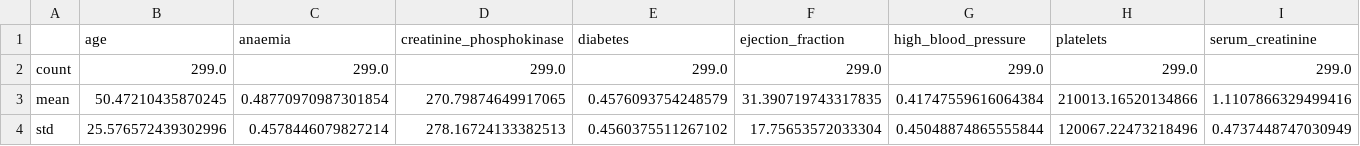
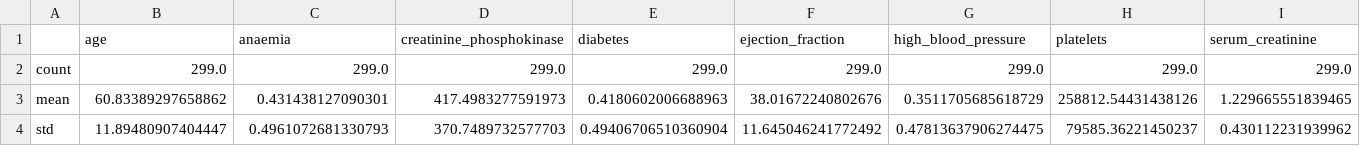
Before and after one commit to isabelSoares/CD-2021, a CSV file: Labs/Lab04/Results/HFCR Outliers Imputation - Description.csv, drawn as a sheet; only a part is shown; the diff covers the shown part only; the diff names each change by its address in the sheet, - before the commit and + after, or states it on an @@ line.

```diff
--- a/Labs/Lab04/Results/HFCR Outliers Imputation - Description.csv
+++ b/Labs/Lab04/Results/HFCR Outliers Imputation - Description.csv
-B3 (age): 50.47210435870245
+B3 (age): 60.83389297658862
-C3 (anaemia): 0.48770970987301854
+C3 (anaemia): 0.431438127090301
-D3 (creatinine_phosphokinase): 270.79874649917065
+D3 (creatinine_phosphokinase): 417.4983277591973
-E3 (diabetes): 0.4576093754248579
+E3 (diabetes): 0.4180602006688963
-F3 (ejection_fraction): 31.390719743317835
+F3 (ejection_fraction): 38.01672240802676
-G3 (high_blood_pressure): 0.41747559616064384
+G3 (high_blood_pressure): 0.3511705685618729
-H3 (platelets): 210013.16520134866
+H3 (platelets): 258812.54431438126
-I3 (serum_creatinine): 1.1107866329499416
+I3 (serum_creatinine): 1.229665551839465
-B4 (age): 25.576572439302996
+B4 (age): 11.89480907404447
-C4 (anaemia): 0.4578446079827214
+C4 (anaemia): 0.4961072681330793
-D4 (creatinine_phosphokinase): 278.16724133382513
+D4 (creatinine_phosphokinase): 370.7489732577703
-E4 (diabetes): 0.4560375511267102
+E4 (diabetes): 0.49406706510360904
-F4 (ejection_fraction): 17.75653572033304
+F4 (ejection_fraction): 11.645046241772492
-G4 (high_blood_pressure): 0.45048874865555844
+G4 (high_blood_pressure): 0.47813637906274475
-H4 (platelets): 120067.22473218496
+H4 (platelets): 79585.36221450237
-I4 (serum_creatinine): 0.4737448747030949
+I4 (serum_creatinine): 0.430112231939962
```
Also changed, not shown: 43 edited cells elsewhere in this file, 3 other files.
